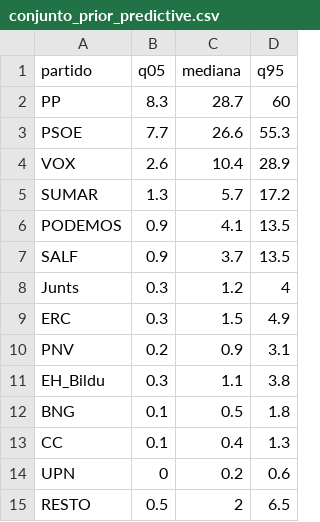
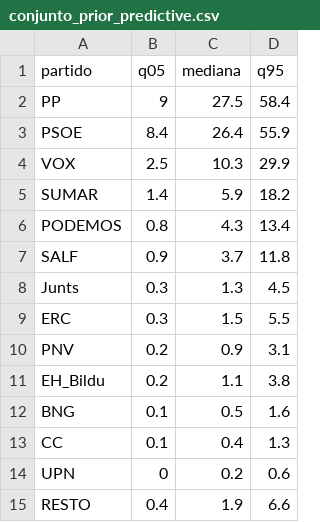
Before and after one commit to joscani/blog_quarto, a CSV file: 2026/10/full-bayesian/vivo/conjunto_prior_predictive.csv, drawn as a sheet.

```diff
--- a/2026/10/full-bayesian/vivo/conjunto_prior_predictive.csv
+++ b/2026/10/full-bayesian/vivo/conjunto_prior_predictive.csv
@@ -1,15 +1,15 @@
 partido,q05,mediana,q95
-PP,8.3,28.7,60
-PSOE,7.7,26.6,55.3
-VOX,2.6,10.4,28.9
-SUMAR,1.3,5.7,17.2
-PODEMOS,0.9,4.1,13.5
-SALF,0.9,3.7,13.5
-Junts,0.3,1.2,4
-ERC,0.3,1.5,4.9
+PP,9,27.5,58.4
+PSOE,8.4,26.4,55.9
+VOX,2.5,10.3,29.9
+SUMAR,1.4,5.9,18.2
+PODEMOS,0.8,4.3,13.4
+SALF,0.9,3.7,11.8
+Junts,0.3,1.3,4.5
+ERC,0.3,1.5,5.5
 PNV,0.2,0.9,3.1
-EH_Bildu,0.3,1.1,3.8
-BNG,0.1,0.5,1.8
+EH_Bildu,0.2,1.1,3.8
+BNG,0.1,0.5,1.6
 CC,0.1,0.4,1.3
 UPN,0,0.2,0.6
-RESTO,0.5,2,6.5
+RESTO,0.4,1.9,6.6
```
Also changed, not shown: 2026/10/full-bayesian/vivo/conjunto_escanos.csv, 2026/10/full-bayesian/vivo/conjunto_parametros.csv, 27 other files.
